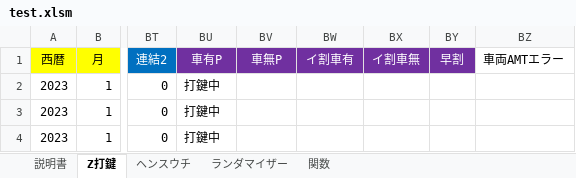
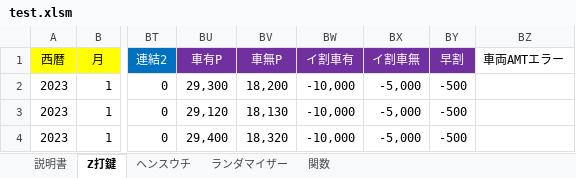
Before and after one commit to s-shohin/Z, an Excel workbook: test.xlsm, sheet Z打鍵, drawn as a sheet; only a part is shown, gaps mark what is left out; values as stored, in another font and other column widths than the file's, no borders; the diff covers the shown part only; the diff names each change by its address in the sheet, - before the commit and + after, or states it on an @@ line.

Commit message:
hoge

```diff
--- a/test.xlsm (sheet Z打鍵)
+++ b/test.xlsm (sheet Z打鍵)
-BU2 (車有P): 打鍵中
+BU2 (車有P): 29,300
-BV2 (車無P): (empty)
+BV2 (車無P): 18,200
-BW2:BW4 (イ割車有): (empty)
+BW2:BW4 (イ割車有): -10,000
-BX2:BX4 (イ割車無): (empty)
+BX2:BX4 (イ割車無): -5,000
-BY2:BY4 (早割): (empty)
+BY2:BY4 (早割): -500
-BU3 (車有P): 打鍵中
+BU3 (車有P): 29,120
-BV3 (車無P): (empty)
+BV3 (車無P): 18,130
-BU4 (車有P): 打鍵中
+BU4 (車有P): 29,400
-BV4 (車無P): (empty)
+BV4 (車無P): 18,320
```
Also changed, not shown: 60 edited cells elsewhere in this sheet.
